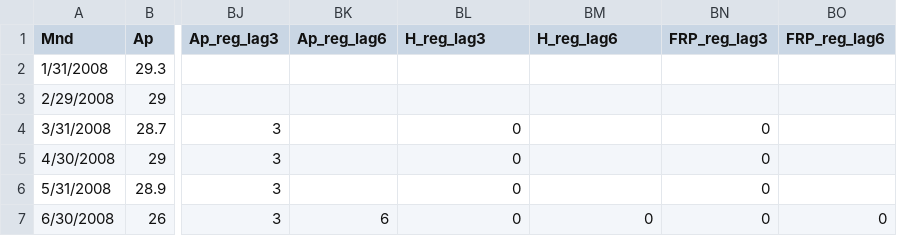
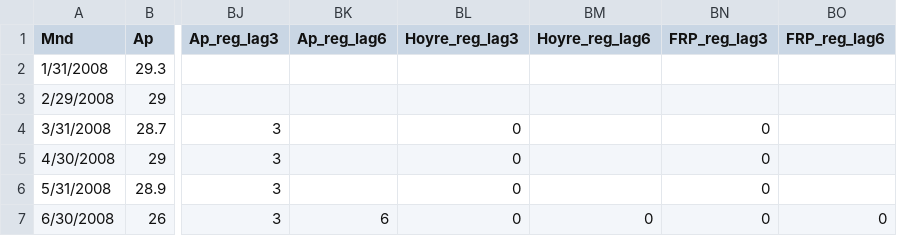
Before and after one commit to jensmorten/onesixtynine, a CSV file: data/all_v2_data.csv, drawn as a sheet; only a part is shown, gaps mark what is left out; the diff names each change by its address in the sheet, - before the commit and + after, or states it on an @@ line.

Commit message:
Update all_v2_data.csv

```diff
--- a/data/all_v2_data.csv
+++ b/data/all_v2_data.csv
-BL1: H_reg_lag3
+BL1: Hoyre_reg_lag3
-BM1: H_reg_lag6
+BM1: Hoyre_reg_lag6
```
